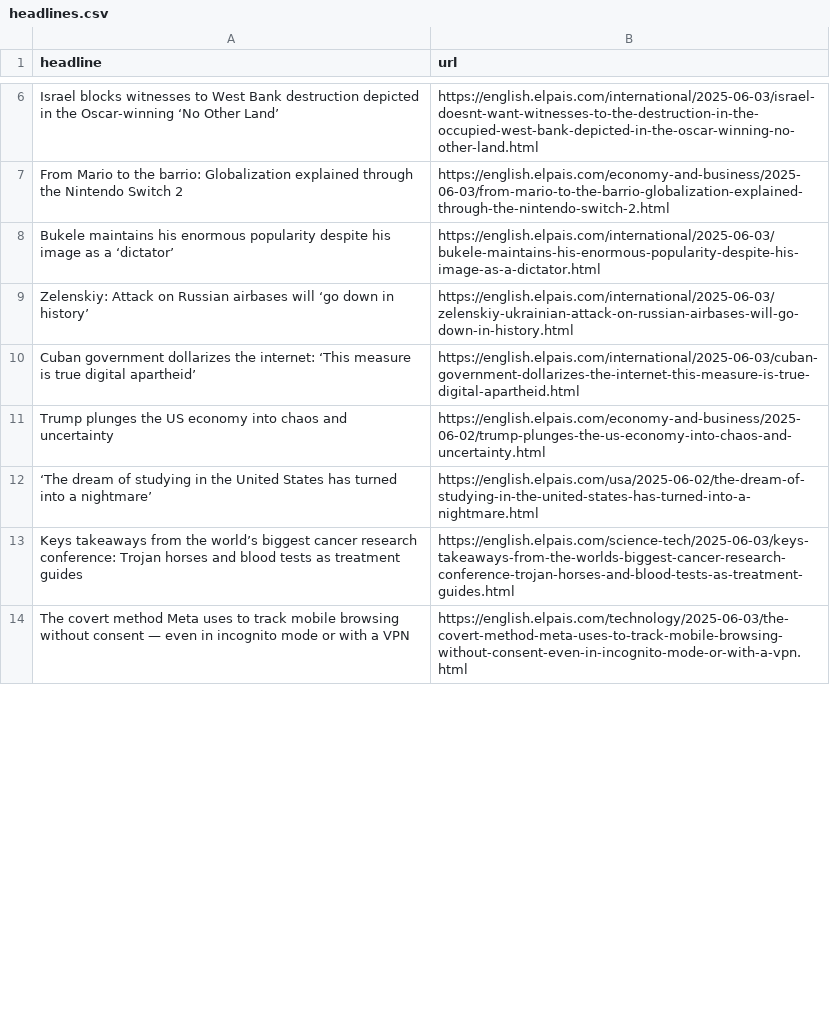
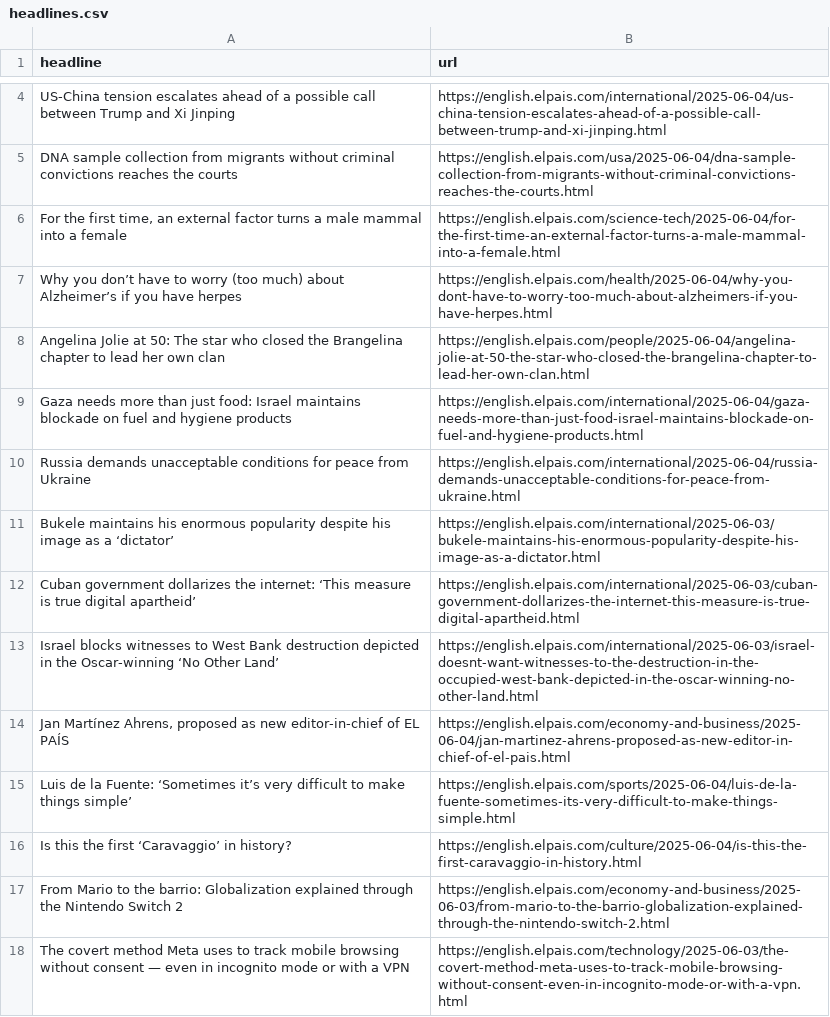
Before and after one commit to shivangibishnoi/github-autoscraper, a CSV file: headlines.csv, drawn as a sheet; only a part is shown, gaps mark what is left out; removed rows and columns are numbered as before the commit, all else as after; the diff covers the shown part only; the diff names each change by its address in the sheet, - before the commit and + after, or states it on an @@ line.

```diff
--- a/headlines.csv
+++ b/headlines.csv
+row 4: US-China tension escalates ahead of a possible call between Trump and Xi Jinping | https://english.elpais.com/international/2025-06-04/us-china-tension-escalates-ahead-of-a-possible-call-between-trump-and-xi-jinping.html
+row 5: DNA sample collection from migrants without criminal convictions reaches the courts | https://english.elpais.com/usa/2025-06-04/dna-sample-collection-from-migrants-without-criminal-convictions-reaches-the-courts.html
+row 6: For the first time, an external factor turns a male mammal into a female | https://english.elpais.com/science-tech/2025-06-04/for-the-first-time-an-external-factor-turns-a-male-mammal-into-a-female.html
+row 7: Why you don’t have to worry (too much) about Alzheimer’s if you have herpes | https://english.elpais.com/health/2025-06-04/why-you-dont-have-to-worry-too-much-about-alzheimers-if-you-have-herpes.html
+row 8: Angelina Jolie at 50: The star who closed the Brangelina chapter to lead her own clan | https://english.elpais.com/people/2025-06-04/angelina-jolie-at-50-the-star-who-closed-the-brangelina-chapter-to-lead-her-own-clan.html
+row 9: Gaza needs more than just food: Israel maintains blockade on fuel and hygiene products | https://english.elpais.com/international/2025-06-04/gaza-needs-more-than-just-food-israel-maintains-blockade-on-fuel-and-hygiene-products.html
+row 10: Russia demands unacceptable conditions for peace from Ukraine | https://english.elpais.com/international/2025-06-04/russia-demands-unacceptable-conditions-for-peace-from-ukraine.html
@@ row 8 moved to row 11: Bukele maintains his enormous popularity… @@
@@ row 10 moved to row 12: Cuban government dollarizes the internet… @@
+row 14: Jan Martínez Ahrens, proposed as new editor-in-chief of EL PAÍS | https://english.elpais.com/economy-and-business/2025-06-04/jan-martinez-ahrens-proposed-as-new-editor-in-chief-of-el-pais.html
+row 15: Luis de la Fuente: ‘Sometimes it’s very difficult to make things simple’ | https://english.elpais.com/sports/2025-06-04/luis-de-la-fuente-sometimes-its-very-difficult-to-make-things-simple.html
+row 16: Is this the first ‘Caravaggio’ in history? | https://english.elpais.com/culture/2025-06-04/is-this-the-first-caravaggio-in-history.html
-row 9: Zelenskiy: Attack on Russian airbases will ‘go down in history’ | https://english.elpais.com/international/2025-06-03/zelenskiy-ukrainian-attack-on-russian-airbases-will-go-down-in-history.html
@@ row 11 moved to row 25: Trump plunges the US economy into chaos … @@
-row 12: ‘The dream of studying in the United States has turned into a nightmare’ | https://english.elpais.com/usa/2025-06-02/the-dream-of-studying-in-the-united-states-has-turned-into-a-nightmare.html
-row 13: Keys takeaways from the world’s biggest cancer research conference: Trojan horses and blood tests as treatment guides | https://english.elpais.com/science-tech/2025-06-03/keys-takeaways-from-the-worlds-biggest-cancer-research-conference-trojan-horses-and-blood-tests-as-treatment-guides.html
```
Also changed, not shown: 5 added rows, 11 removed rows, 1 moved row and 1 edited cell elsewhere in this file.
